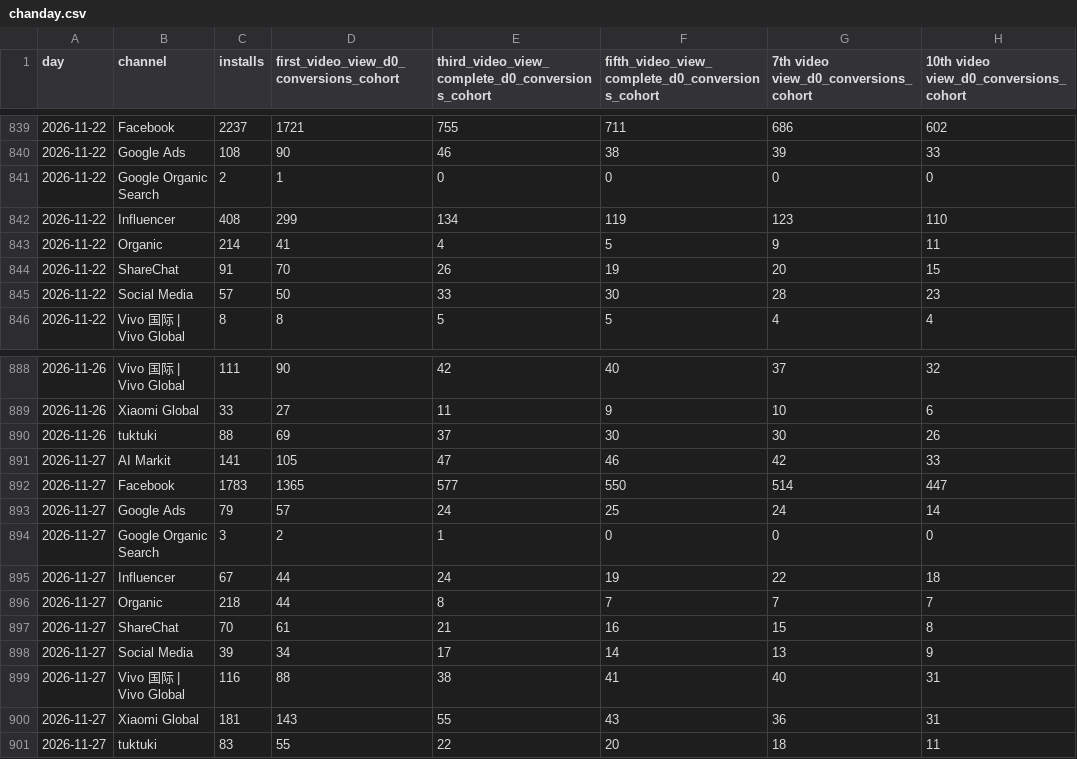
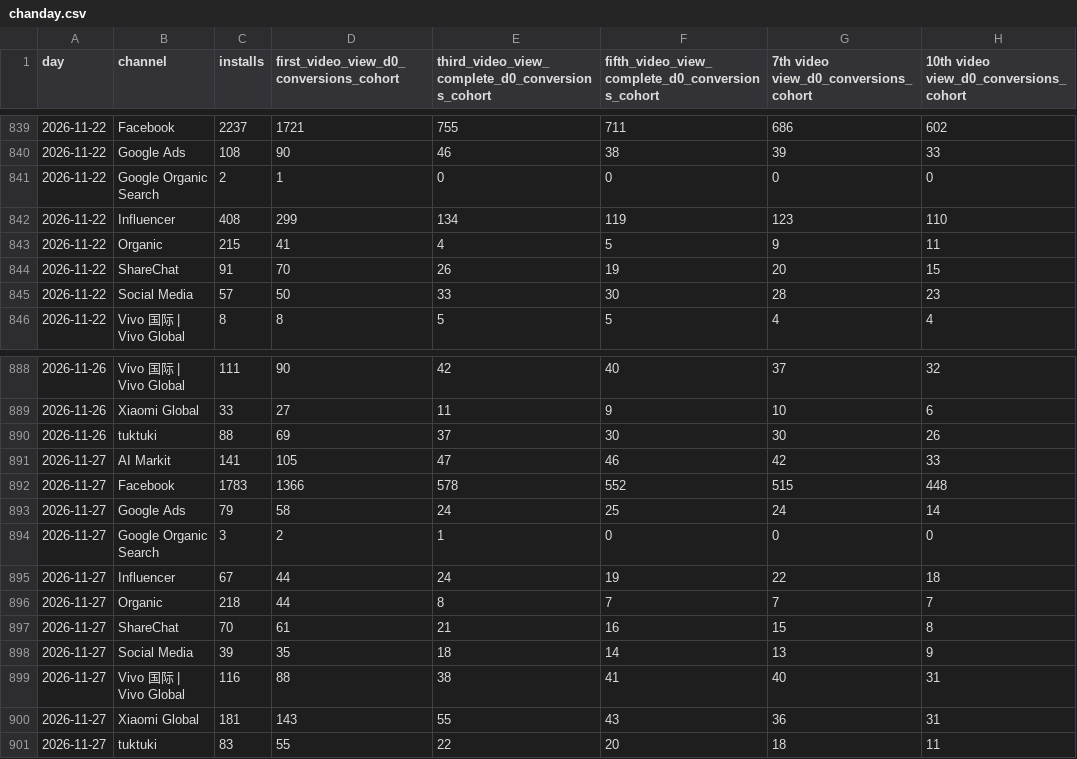
Before and after one commit to kshitijbhatiakaul/tuktuki-master-tracker, a CSV file: data/behaviour/chanday.csv, drawn as a sheet; only a part is shown, gaps mark what is left out.

```diff
--- a/data/behaviour/chanday.csv
+++ b/data/behaviour/chanday.csv
@@ -842,3 +842,3 @@ day,channel,installs,first_video_view_d0_conversions_cohort,third_video_view_com
 2026-11-22,Influencer,408,299,134,119,123,110
-2026-11-22,Organic,214,41,4,5,9,11
+2026-11-22,Organic,215,41,4,5,9,11
 2026-11-22,ShareChat,91,70,26,19,20,15
@@ -891,4 +891,4 @@ day,channel,installs,first_video_view_d0_conversions_cohort,third_video_view_com
 2026-11-27,AI Markit,141,105,47,46,42,33
-2026-11-27,Facebook,1783,1365,577,550,514,447
-2026-11-27,Google Ads,79,57,24,25,24,14
+2026-11-27,Facebook,1783,1366,578,552,515,448
+2026-11-27,Google Ads,79,58,24,25,24,14
 2026-11-27,Google Organic Search,3,2,1,0,0,0
@@ -897,3 +897,3 @@ day,channel,installs,first_video_view_d0_conversions_cohort,third_video_view_com
 2026-11-27,ShareChat,70,61,21,16,15,8
-2026-11-27,Social Media,39,34,17,14,13,9
+2026-11-27,Social Media,39,35,18,14,13,9
 2026-11-27,Vivo 国际 | Vivo Global,116,88,38,41,40,31
```
Also changed, not shown: data/behaviour/channels.csv, data/behaviour/cohorts.csv, 17 other files.
